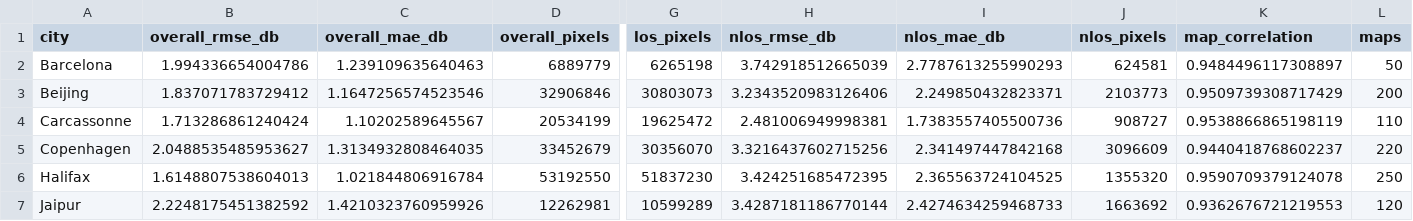
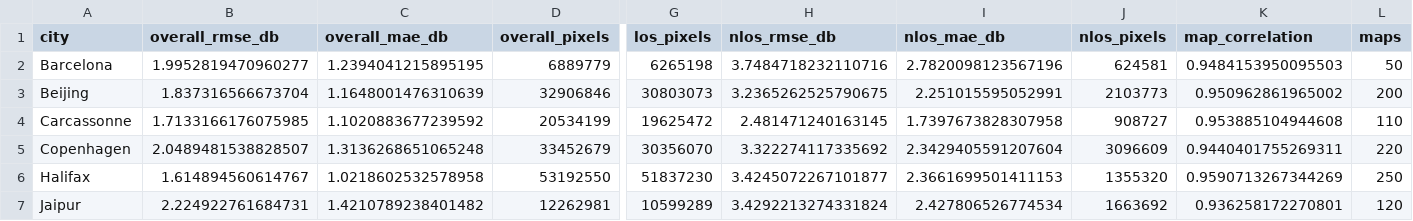
Before and after one commit to unworthyzeus/papers_tfg, a CSV file: experiments/itu_topology_building_max_ablation/results/two_ray_itu3_building_max/official_test_per_city_metrics.csv, drawn as a sheet; only a part is shown, gaps mark what is left out; the diff covers the shown part only; the diff names each change by its address in the sheet, - before the commit and + after, or states it on an @@ line.

```diff
--- a/experiments/itu_topology_building_max_ablation/results/two_ray_itu3_building_max/official_test_per_city_metrics.csv
+++ b/experiments/itu_topology_building_max_ablation/results/two_ray_itu3_building_max/official_test_per_city_metrics.csv
-B2 (overall_rmse_db): 1.994336654004786
+B2 (overall_rmse_db): 1.9952819470960277
-C2 (overall_mae_db): 1.239109635640463
+C2 (overall_mae_db): 1.2394041215895195
-H2 (nlos_rmse_db): 3.742918512665039
+H2 (nlos_rmse_db): 3.7484718232110716
-I2 (nlos_mae_db): 2.7787613255990293
+I2 (nlos_mae_db): 2.7820098123567196
-K2 (map_correlation): 0.9484496117308897
+K2 (map_correlation): 0.9484153950095503
-B3 (overall_rmse_db): 1.837071783729412
+B3 (overall_rmse_db): 1.837316566673704
-C3 (overall_mae_db): 1.1647256574523546
+C3 (overall_mae_db): 1.1648001476310639
-H3 (nlos_rmse_db): 3.2343520983126406
+H3 (nlos_rmse_db): 3.2365262525790675
-I3 (nlos_mae_db): 2.249850432823371
+I3 (nlos_mae_db): 2.251015595052991
-K3 (map_correlation): 0.9509739308717429
+K3 (map_correlation): 0.950962861965002
-B4 (overall_rmse_db): 1.713286861240424
+B4 (overall_rmse_db): 1.7133166176075985
-C4 (overall_mae_db): 1.10202589645567
+C4 (overall_mae_db): 1.1020883677239592
-H4 (nlos_rmse_db): 2.481006949998381
+H4 (nlos_rmse_db): 2.481471240163145
-I4 (nlos_mae_db): 1.7383557405500736
+I4 (nlos_mae_db): 1.7397673828307958
-K4 (map_correlation): 0.9538866865198119
+K4 (map_correlation): 0.953885104944608
-B5 (overall_rmse_db): 2.0488535485953627
+B5 (overall_rmse_db): 2.0489481538828507
-C5 (overall_mae_db): 1.3134932808464035
+C5 (overall_mae_db): 1.3136268651065248
-H5 (nlos_rmse_db): 3.3216437602715256
+H5 (nlos_rmse_db): 3.322274117335692
-I5 (nlos_mae_db): 2.341497447842168
+I5 (nlos_mae_db): 2.3429405591207604
-K5 (map_correlation): 0.9440418768602237
+K5 (map_correlation): 0.9440401755269311
-B6 (overall_rmse_db): 1.6148807538604013
+B6 (overall_rmse_db): 1.614894560614767
-C6 (overall_mae_db): 1.021844806916784
+C6 (overall_mae_db): 1.0218602532578958
-H6 (nlos_rmse_db): 3.424251685472395
+H6 (nlos_rmse_db): 3.4245072267101877
-I6 (nlos_mae_db): 2.365563724104525
+I6 (nlos_mae_db): 2.3661699501411153
-K6 (map_correlation): 0.9590709379124078
+K6 (map_correlation): 0.9590713267344269
-B7 (overall_rmse_db): 2.2248175451382592
+B7 (overall_rmse_db): 2.224922761684731
-C7 (overall_mae_db): 1.4210323760959926
+C7 (overall_mae_db): 1.4210789238401482
-H7 (nlos_rmse_db): 3.4287181186770144
+H7 (nlos_rmse_db): 3.4292213274331824
-I7 (nlos_mae_db): 2.4274634259468733
+I7 (nlos_mae_db): 2.427806526774534
-K7 (map_correlation): 0.9362676721219553
+K7 (map_correlation): 0.936258172270801
```
Also changed, not shown: 40 edited cells elsewhere in this file, experiments/itu_topology_building_max_ablation/results/extended_nlos_ablations/component_ablation_metrics.csv, experiments/itu_topology_building_max_ablation/results/radial_only_itu3_building_max/official_test_height_metrics.csv, 37 other files.
